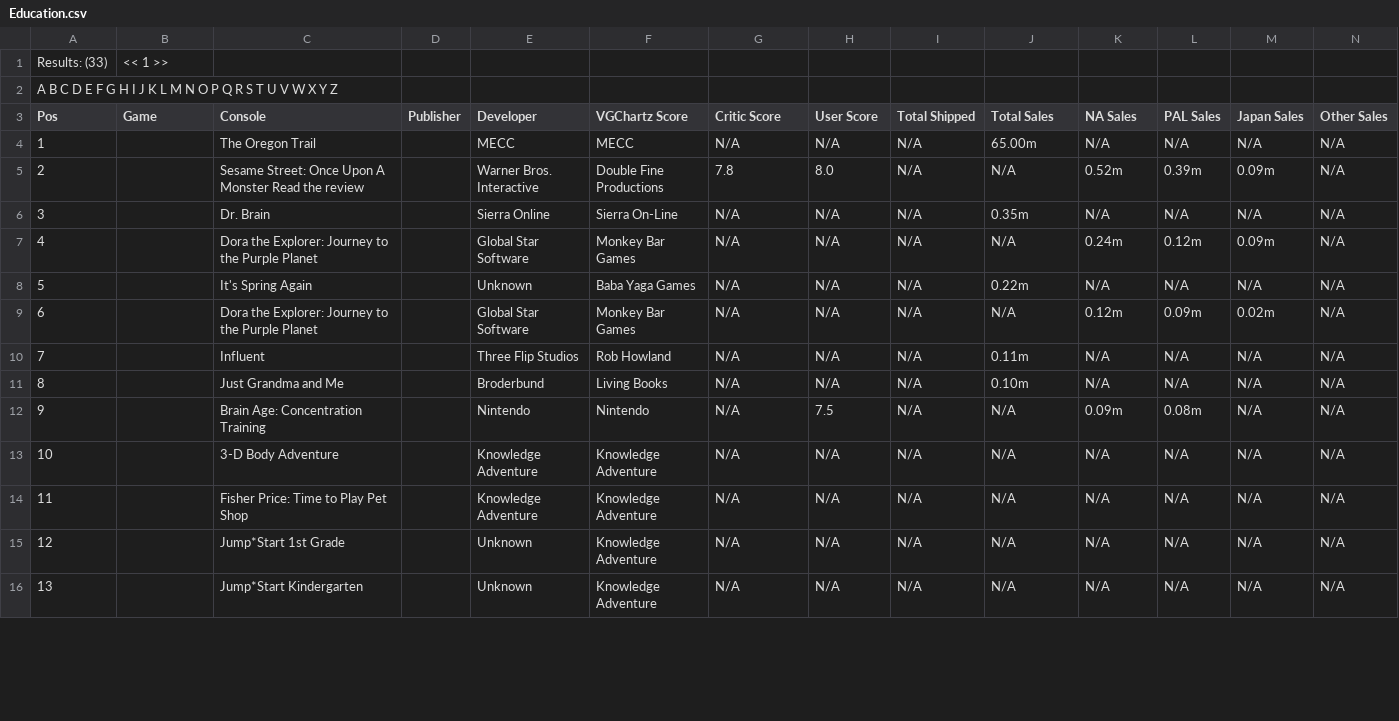
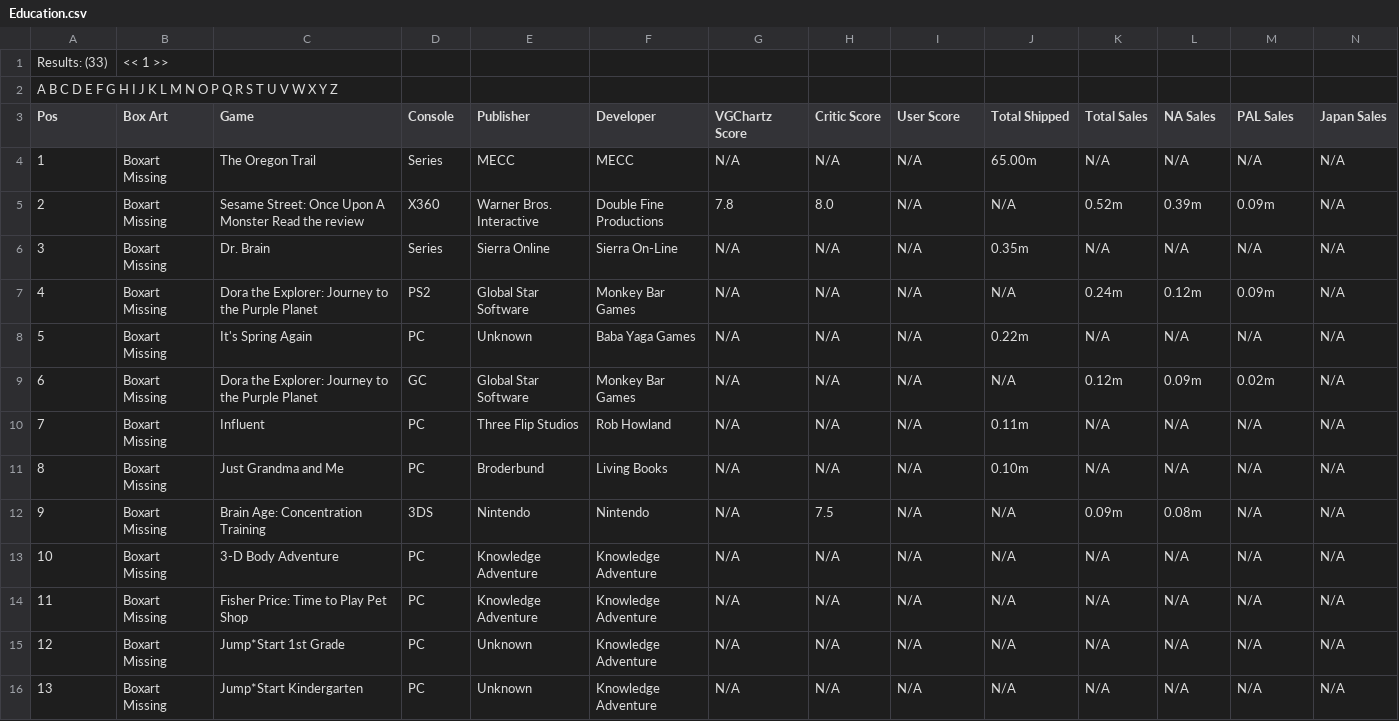
Before and after one commit to adamhaertter/Data-Science-Final, a CSV file: data/raw/Education.csv, drawn as a sheet; only a part is shown; the diff covers the shown part only; the diff names each change by its address in the sheet, - before the commit and + after, or states it on an @@ line.

```diff
--- a/data/raw/Education.csv
+++ b/data/raw/Education.csv
-B3: Game
+B3: Box Art
-C3: Console
+C3: Game
-D3: Publisher
+D3: Console
-E3: Developer
+E3: Publisher
-F3: VGChartz Score
+F3: Developer
-G3: Critic Score
+G3: VGChartz Score
-H3: User Score
+H3: Critic Score
-I3: Total Shipped
+I3: User Score
-J3: Total Sales
+J3: Total Shipped
-K3: NA Sales
+K3: Total Sales
-L3: PAL Sales
+L3: NA Sales
-M3: Japan Sales
+M3: PAL Sales
-N3: Other Sales
+N3: Japan Sales
-B4:B16 (Box Art): (empty)
+B4:B16 (Box Art): Boxart Missing
-D4 (Console): (empty)
+D4 (Console): Series
-D5 (Console): (empty)
+D5 (Console): X360
-D6 (Console): (empty)
+D6 (Console): Series
-D7 (Console): (empty)
+D7 (Console): PS2
-D8 (Console): (empty)
+D8 (Console): PC
-D9 (Console): (empty)
+D9 (Console): GC
-D10:D11 (Console): (empty)
+D10:D11 (Console): PC
-D12 (Console): (empty)
+D12 (Console): 3DS
-D13:D16 (Console): (empty)
+D13:D16 (Console): PC
```
Also changed, not shown: 43 edited cells elsewhere in this file, data/raw/Board_Game.csv, data/raw/MMO.csv, 18 other files.
